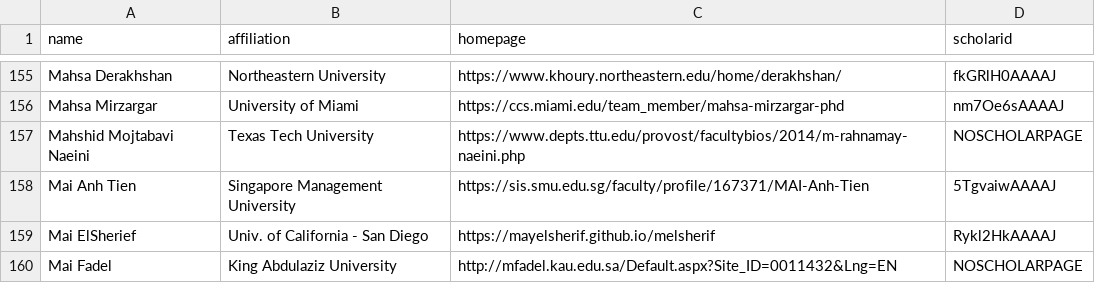
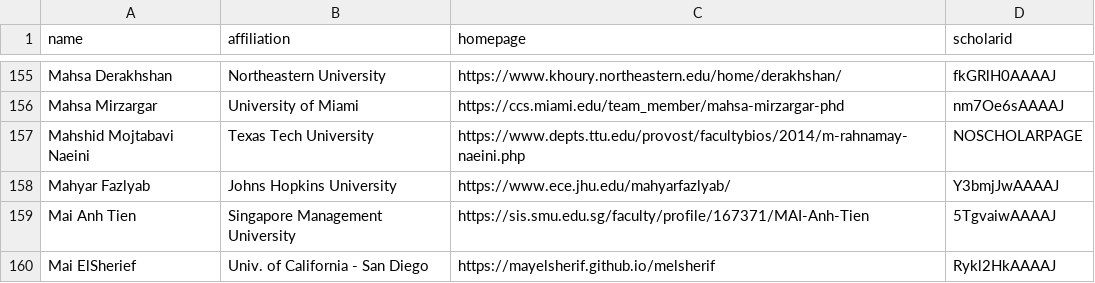
Before and after one commit to danyaljj/CSrankings, a CSV file: csrankings-m.csv, drawn as a sheet; only a part is shown, gaps mark what is left out; the shorter side is filled out with more unchanged rows; the diff names each change by its address in the sheet, - before the commit and + after, or states it on an @@ line.

Commit message:
adding Mahyar

```diff
--- a/csrankings-m.csv
+++ b/csrankings-m.csv
+row 158: Mahyar Fazlyab | Johns Hopkins University | https://www.ece.jhu.edu/mahyarfazlyab/ | Y3bmjJwAAAAJ
```
